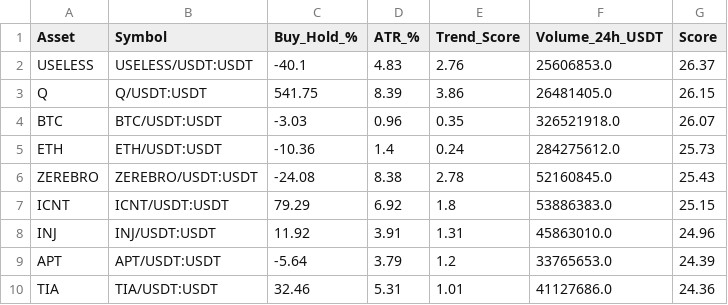
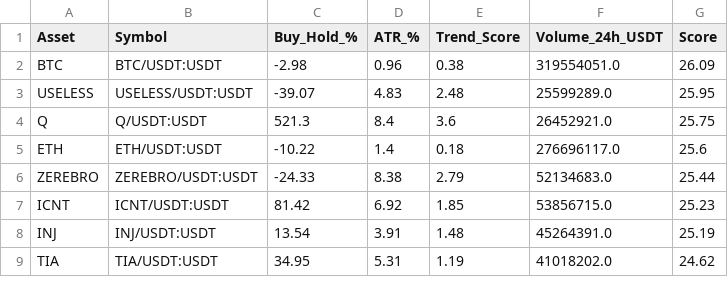
Before and after one commit to robair2000/RV, a CSV file: kucoin_best_coins_ranking.csv, drawn as a sheet; only a part is shown; the diff covers the shown part only.

Commit message:
Auto-update kucoin_best_coins_ranking.csv [skip ci]

```diff
--- a/kucoin_best_coins_ranking.csv
+++ b/kucoin_best_coins_ranking.csv
@@ -1,10 +1,9 @@
 Asset,Symbol,Buy_Hold_%,ATR_%,Trend_Score,Volume_24h_USDT,Score
-USELESS,USELESS/USDT:USDT,-40.1,4.83,2.76,25606853.0,26.37
-Q,Q/USDT:USDT,541.75,8.39,3.86,26481405.0,26.15
-BTC,BTC/USDT:USDT,-3.03,0.96,0.35,326521918.0,26.07
-ETH,ETH/USDT:USDT,-10.36,1.4,0.24,284275612.0,25.73
-ZEREBRO,ZEREBRO/USDT:USDT,-24.08,8.38,2.78,52160845.0,25.43
-ICNT,ICNT/USDT:USDT,79.29,6.92,1.8,53886383.0,25.15
-INJ,INJ/USDT:USDT,11.92,3.91,1.31,45863010.0,24.96
-APT,APT/USDT:USDT,-5.64,3.79,1.2,33765653.0,24.39
-TIA,TIA/USDT:USDT,32.46,5.31,1.01,41127686.0,24.36
+BTC,BTC/USDT:USDT,-2.98,0.96,0.38,319554051.0,26.09
+USELESS,USELESS/USDT:USDT,-39.07,4.83,2.48,25599289.0,25.95
+Q,Q/USDT:USDT,521.3,8.4,3.6,26452921.0,25.75
+ETH,ETH/USDT:USDT,-10.22,1.4,0.18,276696117.0,25.6
+ZEREBRO,ZEREBRO/USDT:USDT,-24.33,8.38,2.79,52134683.0,25.44
+ICNT,ICNT/USDT:USDT,81.42,6.92,1.85,53856715.0,25.23
+INJ,INJ/USDT:USDT,13.54,3.91,1.48,45264391.0,25.19
+TIA,TIA/USDT:USDT,34.95,5.31,1.19,41018202.0,24.62
```
Also changed, not shown: 4 added rows, 5 removed rows and 34 edited cells elsewhere in this file.
